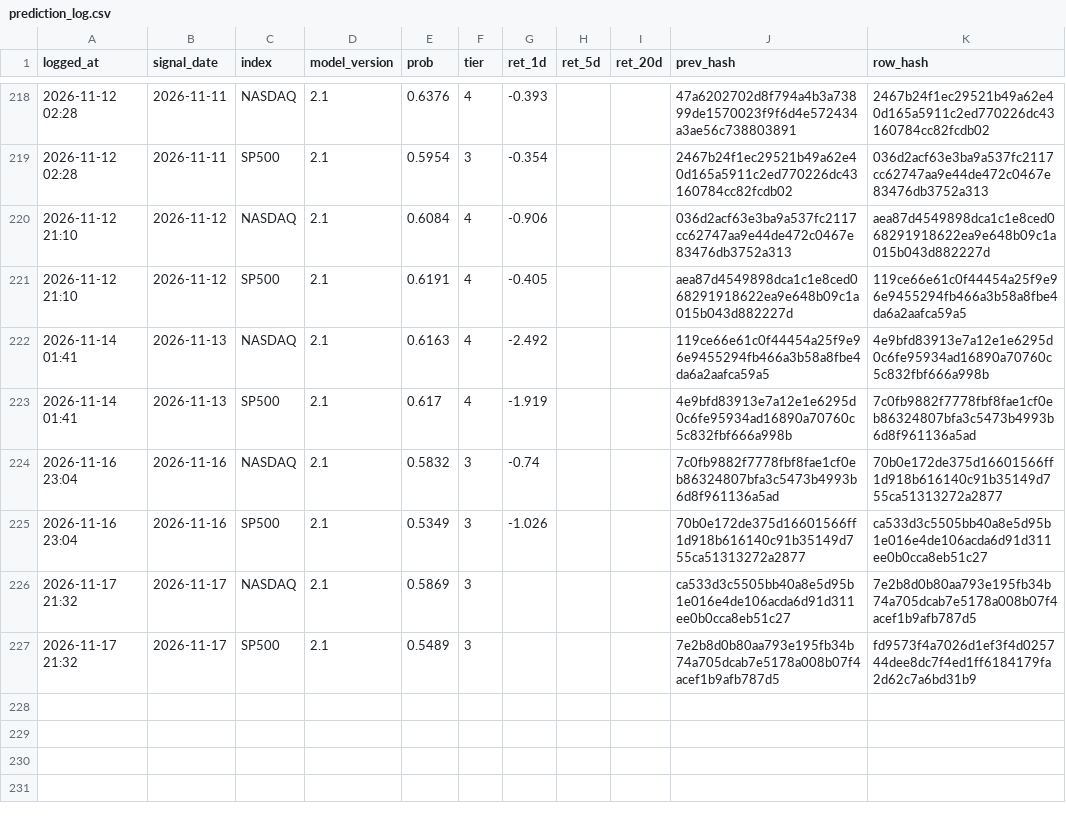
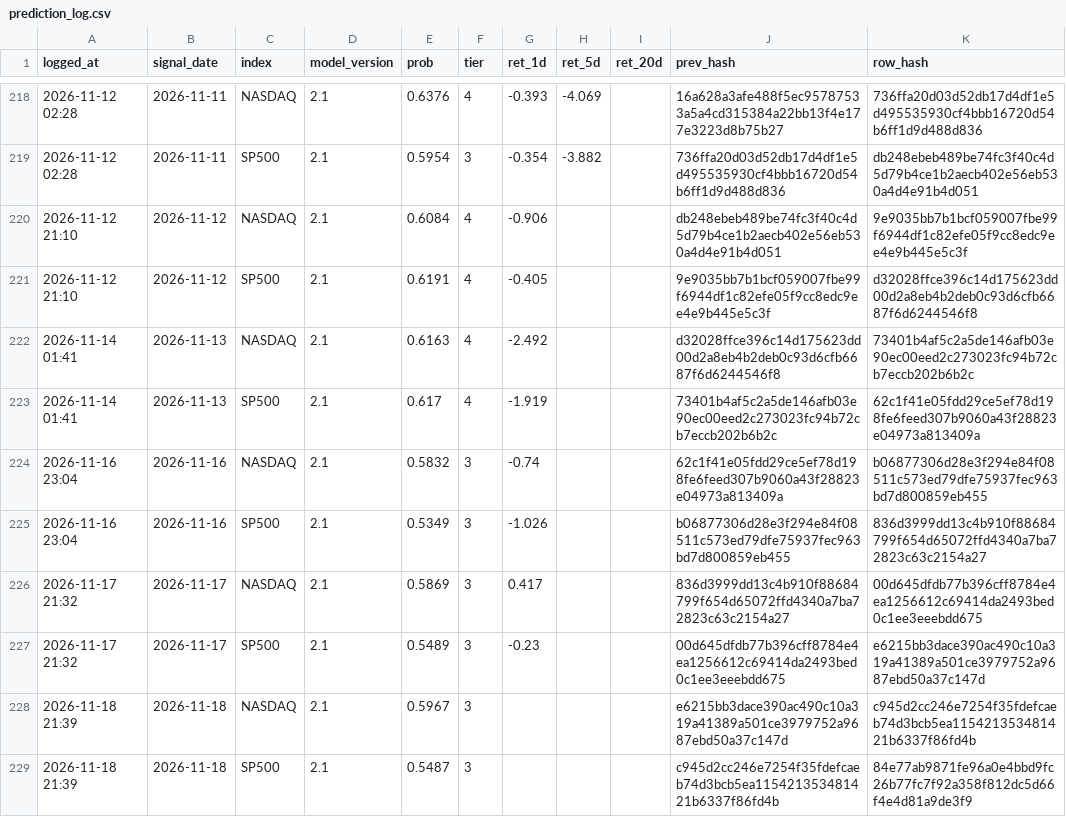
Before and after one commit to Vambrocop/valpha-lab, a CSV file: market-analysis/data/processed/prediction_log.csv, drawn as a sheet; only a part is shown, gaps mark what is left out; the diff covers the shown part only.

```diff
--- a/market-analysis/data/processed/prediction_log.csv
+++ b/market-analysis/data/processed/prediction_log.csv
@@ -218,10 +218,12 @@ logged_at,signal_date,index,model_version,prob,tier,ret_1d,ret_5d,ret_20d,prev_h
-2026-11-12 02:28,2026-11-11,NASDAQ,2.1,0.6376,4,-0.393,,,47a6202702d8f794a4b3a73899de1570023f9f6d4e572434a3ae56c738803891,2467b24f1ec29521b49a62e40d165a5911c2ed770226dc43160784cc82fcdb02
-2026-11-12 02:28,2026-11-11,SP500,2.1,0.5954,3,-0.354,,,2467b24f1ec29521b49a62e40d165a5911c2ed770226dc43160784cc82fcdb02,036d2acf63e3ba9a537fc2117cc62747aa9e44de472c0467e83476db3752a313
-2026-11-12 21:10,2026-11-12,NASDAQ,2.1,0.6084,4,-0.906,,,036d2acf63e3ba9a537fc2117cc62747aa9e44de472c0467e83476db3752a313,aea87d4549898dca1c1e8ced068291918622ea9e648b09c1a015b043d882227d
-2026-11-12 21:10,2026-11-12,SP500,2.1,0.6191,4,-0.405,,,aea87d4549898dca1c1e8ced068291918622ea9e648b09c1a015b043d882227d,119ce66e61c0f44454a25f9e96e9455294fb466a3b58a8fbe4da6a2aafca59a5
-2026-11-14 01:41,2026-11-13,NASDAQ,2.1,0.6163,4,-2.492,,,119ce66e61c0f44454a25f9e96e9455294fb466a3b58a8fbe4da6a2aafca59a5,4e9bfd83913e7a12e1e6295d0c6fe95934ad16890a70760c5c832fbf666a998b
-2026-11-14 01:41,2026-11-13,SP500,2.1,0.617,4,-1.919,,,4e9bfd83913e7a12e1e6295d0c6fe95934ad16890a70760c5c832fbf666a998b,7c0fb9882f7778fbf8fae1cf0eb86324807bfa3c5473b4993b6d8f961136a5ad
-2026-11-16 23:04,2026-11-16,NASDAQ,2.1,0.5832,3,-0.74,,,7c0fb9882f7778fbf8fae1cf0eb86324807bfa3c5473b4993b6d8f961136a5ad,70b0e172de375d16601566ff1d918b616140c91b35149d755ca51313272a2877
-2026-11-16 23:04,2026-11-16,SP500,2.1,0.5349,3,-1.026,,,70b0e172de375d16601566ff1d918b616140c91b35149d755ca51313272a2877,ca533d3c5505bb40a8e5d95b1e016e4de106acda6d91d311ee0b0cca8eb51c27
-2026-11-17 21:32,2026-11-17,NASDAQ,2.1,0.5869,3,,,,ca533d3c5505bb40a8e5d95b1e016e4de106acda6d91d311ee0b0cca8eb51c27,7e2b8d0b80aa793e195fb34b74a705dcab7e5178a008b07f4acef1b9afb787d5
-2026-11-17 21:32,2026-11-17,SP500,2.1,0.5489,3,,,,7e2b8d0b80aa793e195fb34b74a705dcab7e5178a008b07f4acef1b9afb787d5,fd9573f4a7026d1ef3f4d025744dee8dc7f4ed1ff6184179fa2d62c7a6bd31b9
+2026-11-12 02:28,2026-11-11,NASDAQ,2.1,0.6376,4,-0.393,-4.069,,16a628a3afe488f5ec95787533a5a4cd315384a22bb13f4e177e3223d8b75b27,736ffa20d03d52db17d4df1e5d495535930cf4bbb16720d54b6ff1d9d488d836
+2026-11-12 02:28,2026-11-11,SP500,2.1,0.5954,3,-0.354,-3.882,,736ffa20d03d52db17d4df1e5d495535930cf4bbb16720d54b6ff1d9d488d836,db248ebeb489be74fc3f40c4d5d79b4ce1b2aecb402e56eb530a4d4e91b4d051
+2026-11-12 21:10,2026-11-12,NASDAQ,2.1,0.6084,4,-0.906,,,db248ebeb489be74fc3f40c4d5d79b4ce1b2aecb402e56eb530a4d4e91b4d051,9e9035bb7b1bcf059007fbe99f6944df1c82efe05f9cc8edc9ee4e9b445e5c3f
+2026-11-12 21:10,2026-11-12,SP500,2.1,0.6191,4,-0.405,,,9e9035bb7b1bcf059007fbe99f6944df1c82efe05f9cc8edc9ee4e9b445e5c3f,d32028ffce396c14d175623dd00d2a8eb4b2deb0c93d6cfb6687f6d6244546f8
+2026-11-14 01:41,2026-11-13,NASDAQ,2.1,0.6163,4,-2.492,,,d32028ffce396c14d175623dd00d2a8eb4b2deb0c93d6cfb6687f6d6244546f8,73401b4af5c2a5de146afb03e90ec00eed2c273023fc94b72cb7eccb202b6b2c
+2026-11-14 01:41,2026-11-13,SP500,2.1,0.617,4,-1.919,,,73401b4af5c2a5de146afb03e90ec00eed2c273023fc94b72cb7eccb202b6b2c,62c1f41e05fdd29ce5ef78d198fe6feed307b9060a43f28823e04973a813409a
+2026-11-16 23:04,2026-11-16,NASDAQ,2.1,0.5832,3,-0.74,,,62c1f41e05fdd29ce5ef78d198fe6feed307b9060a43f28823e04973a813409a,b06877306d28e3f294e84f08511c573ed79dfe75937fec963bd7d800859eb455
+2026-11-16 23:04,2026-11-16,SP500,2.1,0.5349,3,-1.026,,,b06877306d28e3f294e84f08511c573ed79dfe75937fec963bd7d800859eb455,836d3999dd13c4b910f88684799f654d65072ffd4340a7ba72823c63c2154a27
+2026-11-17 21:32,2026-11-17,NASDAQ,2.1,0.5869,3,0.417,,,836d3999dd13c4b910f88684799f654d65072ffd4340a7ba72823c63c2154a27,00d645dfdb77b396cff8784e4ea1256612c69414da2493bed0c1ee3eeebdd675
+2026-11-17 21:32,2026-11-17,SP500,2.1,0.5489,3,-0.23,,,00d645dfdb77b396cff8784e4ea1256612c69414da2493bed0c1ee3eeebdd675,e6215bb3dace390ac490c10a319a41389a501ce3979752a9687ebd50a37c147d
+2026-11-18 21:39,2026-11-18,NASDAQ,2.1,0.5967,3,,,,e6215bb3dace390ac490c10a319a41389a501ce3979752a9687ebd50a37c147d,c945d2cc246e7254f35fdefcaeb74d3bcb5ea115421353481421b6337f86fd4b
+2026-11-18 21:39,2026-11-18,SP500,2.1,0.5487,3,,,,c945d2cc246e7254f35fdefcaeb74d3bcb5ea115421353481421b6337f86fd4b,84e77ab9871fe96a0e4bbd9fc26b77fc7f92a358f812dc5d66f4e4d81a9de3f9
```
Also changed, not shown: 61 edited cells elsewhere in this file, market-analysis/data/processed/paper_ledger.csv, 18 other files.
